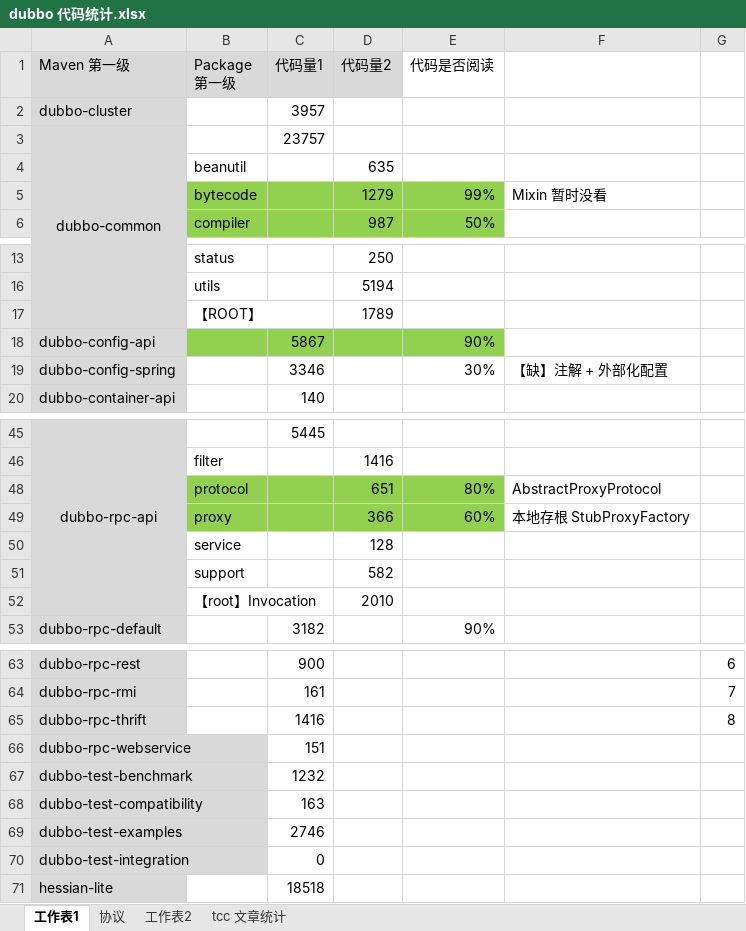
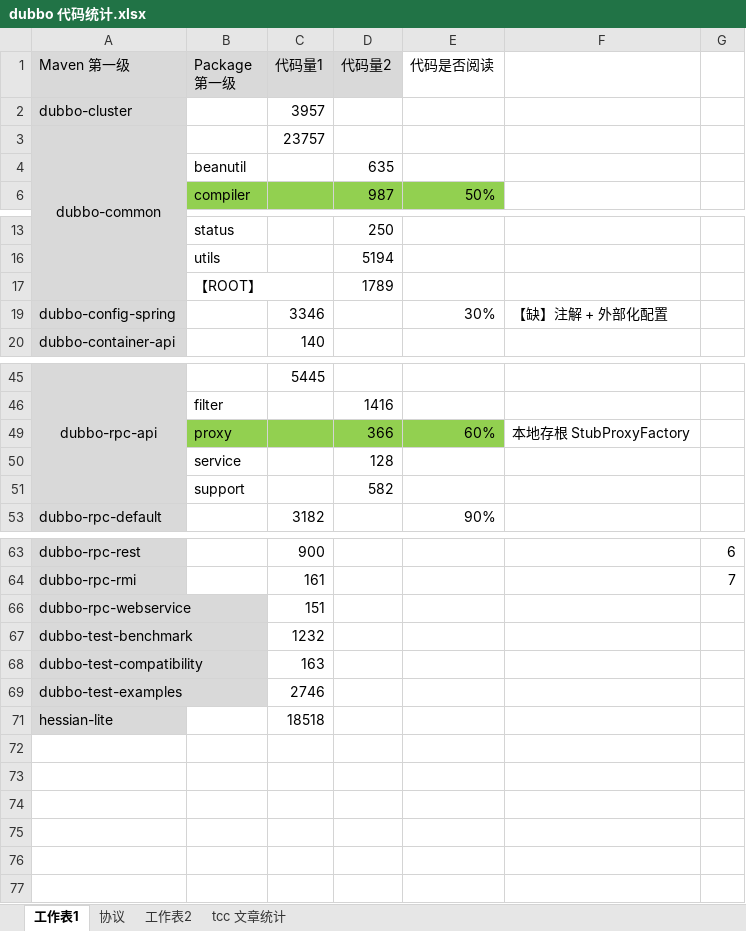
Before and after one commit to Suancaiyu0707/yudao_source, an Excel workbook: source/_drafts/Dubbo/dubbo 代码统计.xlsx, sheet 工作表1, drawn as a sheet; only a part is shown, gaps mark what is left out; values as stored, in another font and other column widths than the file's, no borders; the diff names each change by its address in the sheet, - before the commit and + after, or states it on an @@ line.

Commit message:
dubbo-rpc-http

```diff
--- a/source/_drafts/Dubbo/dubbo 代码统计.xlsx (sheet 工作表1)
+++ b/source/_drafts/Dubbo/dubbo 代码统计.xlsx (sheet 工作表1)
@@ row 5 hidden:  | bytecode |  | 1279 | 99% | Mixin 暂时没看 @@
-row 18: dubbo-config-api |  | 5867 |  | 90%
-row 48:  | protocol |  | 651 | 80% | AbstractProxyProtocol
-row 52:  | 【root】Invocation |  | 2010
-row 65: dubbo-rpc-thrift |  | 1416 |  |  |  | 8
-row 70: dubbo-test-integration |  | 0
```
Also changed, not shown: hidden cells, 7 other files.
